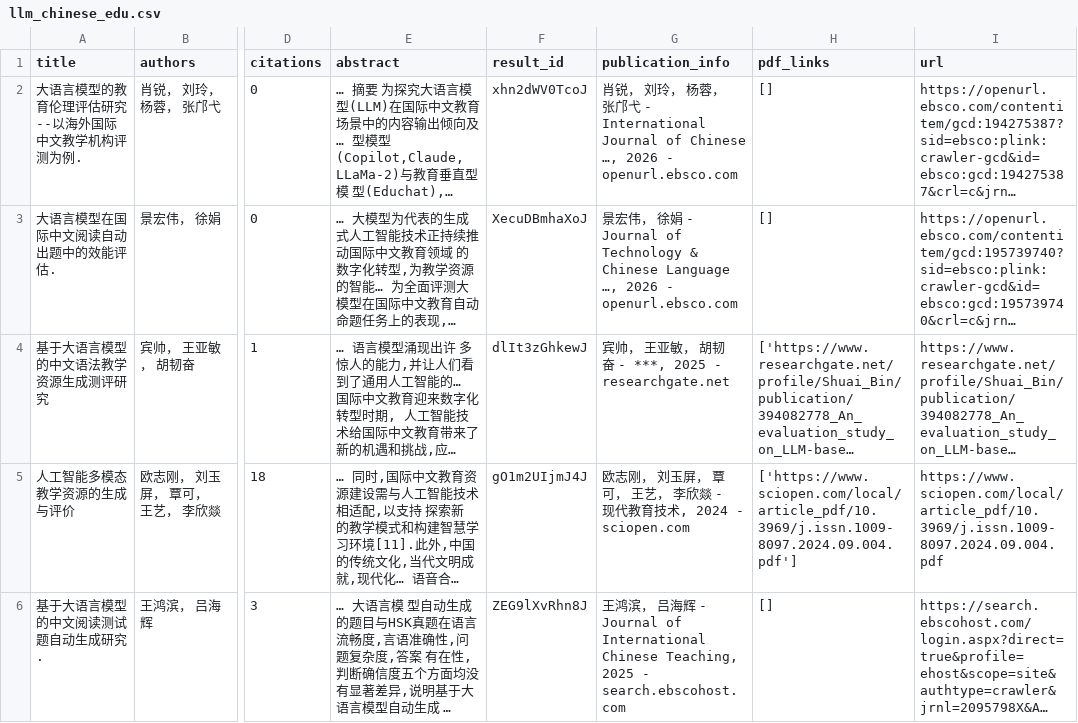
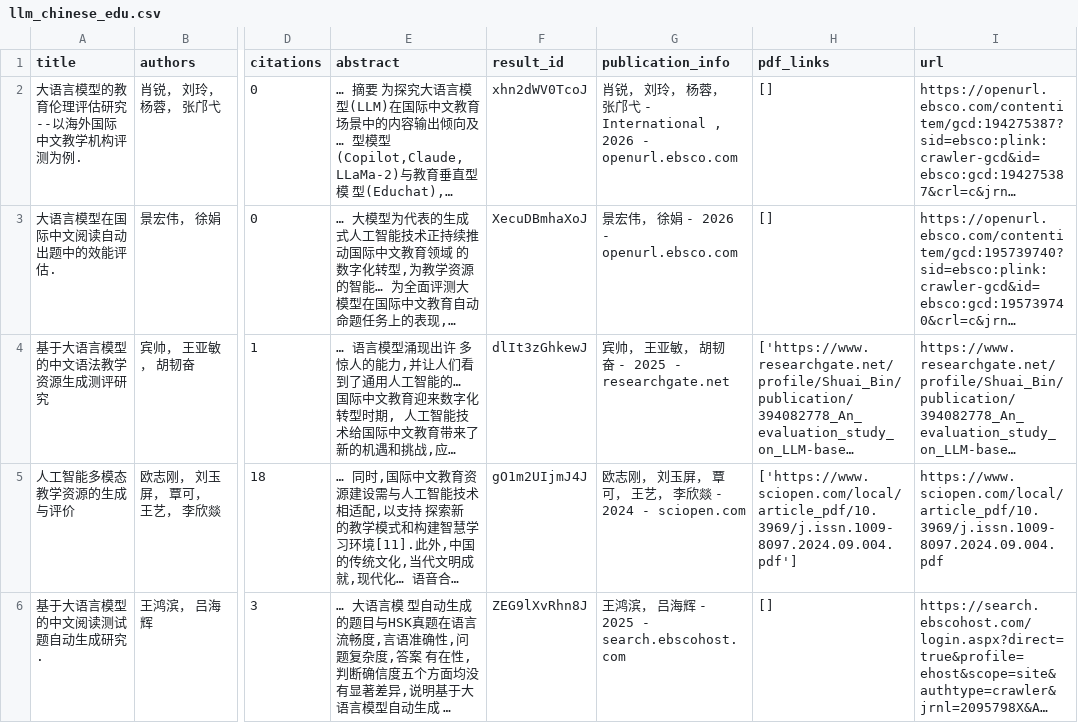
Before and after one commit to yudongxing999/cc-eval, a CSV file: report/lit/llm_chinese_edu.csv, drawn as a sheet; only a part is shown, gaps mark what is left out; long unchanged cells end in …; the diff covers the shown part only; the diff names each change by its address in the sheet, - before the commit and + after, or states it on an @@ line.

```diff
--- a/report/lit/llm_chinese_edu.csv
+++ b/report/lit/llm_chinese_edu.csv
-G2 (publication_info): …- International Journal of Chinese …, 2026 -…
+G2 (publication_info): …- International , 2026 -…
-G3 (publication_info): …- Journal of Technology & Chinese Language …, 2026 -…
+G3 (publication_info): …- 2026 -…
-G4 (publication_info): 宾帅， 王亚敏， 胡韧奋 - ***, 2025 - researchgate.net
+G4 (publication_info): 宾帅， 王亚敏， 胡韧奋 - 2025 - researchgate.net
-G5 (publication_info): …欣燚 - 现代教育技术, 2024 - sciopen.com
+G5 (publication_info): …欣燚 - 2024 - sciopen.com
-G6 (publication_info): …- Journal of International Chinese Teaching, 2025 -…
+G6 (publication_info): …- 2025 -…
```
Also changed, not shown: 3 edited cells elsewhere in this file, report/lit/chinese_readability.csv, 42 other files.
